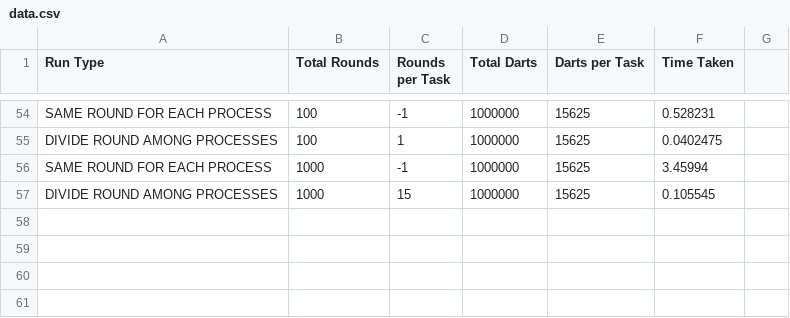
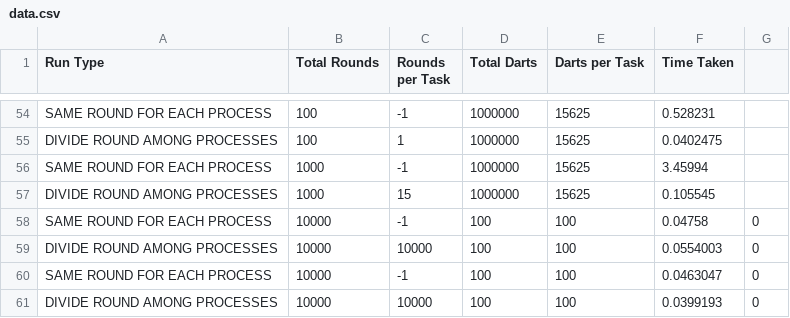
Before and after one commit to cmse822/project-2-pi-by-mpi-team-6, a CSV file: data.csv, drawn as a sheet; only a part is shown, gaps mark what is left out; the diff names each change by its address in the sheet, - before the commit and + after, or states it on an @@ line.

```diff
--- a/data.csv
+++ b/data.csv
+row 58: SAME ROUND FOR EACH PROCESS | 10000 | -1 | 100 | 100 | 0.04758 | 0
+row 59: DIVIDE ROUND AMONG PROCESSES | 10000 | 10000 | 100 | 100 | 0.0554003 | 0
+row 60: SAME ROUND FOR EACH PROCESS | 10000 | -1 | 100 | 100 | 0.0463047 | 0
+row 61: DIVIDE ROUND AMONG PROCESSES | 10000 | 10000 | 100 | 100 | 0.0399193 | 0
```
Also changed, not shown: 4 other files.
